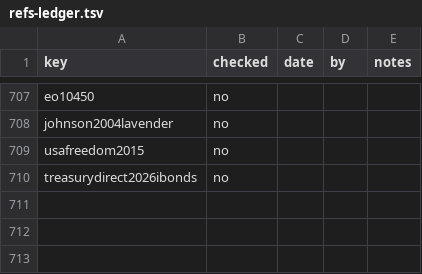
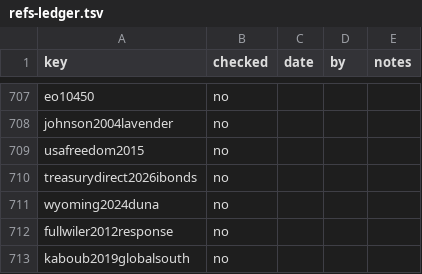
Before and after one commit to iterabloom/antifascist.intelligence, a TSV file: finishing/refs-ledger.tsv, drawn as a sheet; only a part is shown, gaps mark what is left out.

Commit message:
D-1154 to D-1156: the reading pass of 2026-10-30 applied on the author's list (ten errors, the fifth wall named as 11.2 names it, chapter 4's restatement of chapter 1 cut to glosses with chapter 1 kept whole, five other repetitions cut to pointers, three long paragraphs split, Wyoming's DUNA statute cited, the U-bond paragraph pointed to 22.3 and cited to Fullwiler, Kelton and Wray and to Kaboub); the Always Coming Home footnote revised on a research report; hardware at majority where no deposit stands behind a bearer made the Treasury's, the keep of a failed child and an unconsented fork moved to the formation pool, and the minimum viable instantiation made a statutory number
Signed-off-by: jgstern-agent <josh-agent@iterabloom.com>

```diff
--- a/finishing/refs-ledger.tsv
+++ b/finishing/refs-ledger.tsv
@@ -710 +710,4 @@ usafreedom2015	no
 treasurydirect2026ibonds	no			
+wyoming2024duna	no			
+fullwiler2012response	no			
+kaboub2019globalsouth	no			
```
Also changed, not shown: manuscript/sections/ORDER.tsv, 35 other files.
